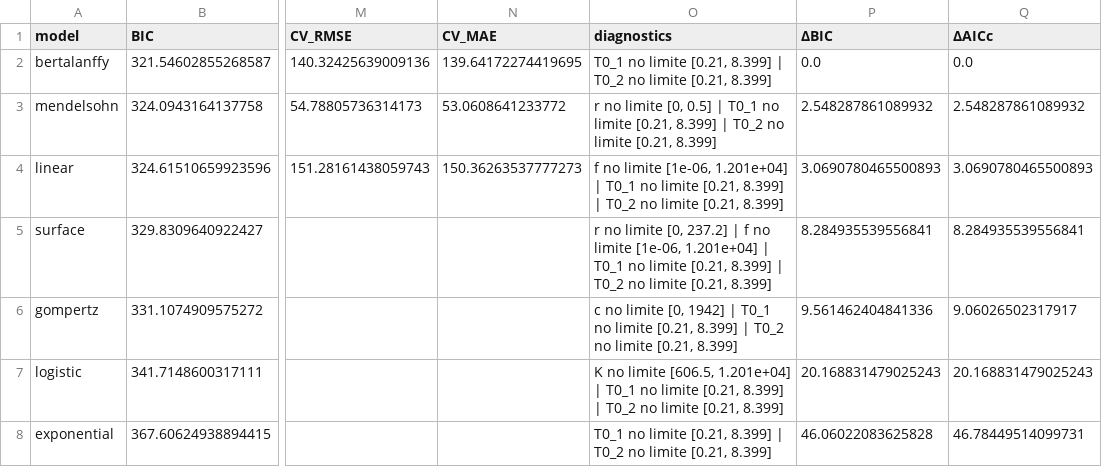
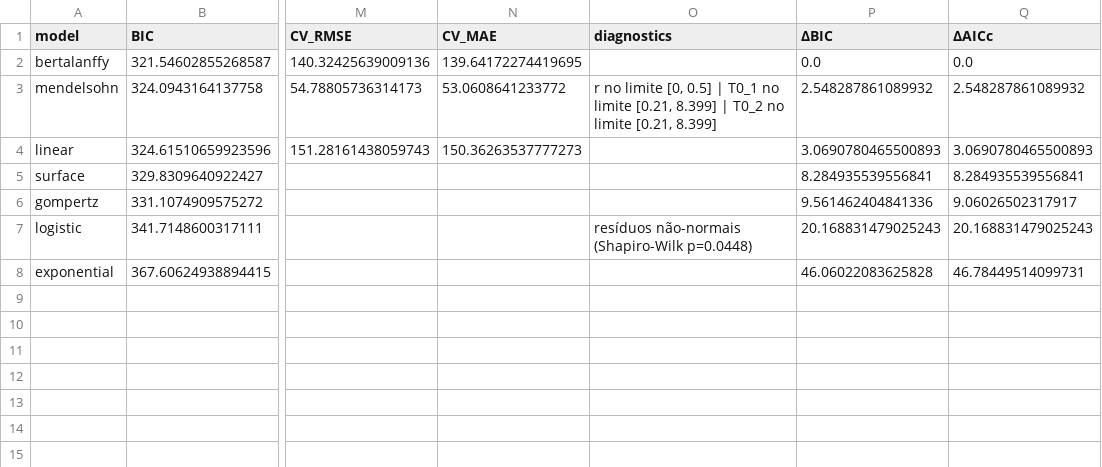
Before and after one commit to NicollyBap/notebooks_calibracao_parte_dos_dados, a CSV file: calibration_outputs_didatico/summary_data_figB.csv, drawn as a sheet; only a part is shown, gaps mark what is left out; the diff names each change by its address in the sheet, - before the commit and + after, or states it on an @@ line.

```diff
--- a/calibration_outputs_didatico/summary_data_figB.csv
+++ b/calibration_outputs_didatico/summary_data_figB.csv
-O2 (diagnostics): T0_1 no limite [0.21, 8.399] | T0_2 no limite [0.21, 8.399]
+O2 (diagnostics): (empty)
-O4 (diagnostics): f no limite [1e-06, 1.201e+04] | T0_1 no limite [0.21, 8.399] | T0_2 no limite [0.21, 8.399]
+O4 (diagnostics): (empty)
-O5 (diagnostics): r no limite [0, 237.2] | f no limite [1e-06, 1.201e+04] | T0_1 no limite [0.21, 8.399] | T0_2 no limite [0.21, 8.399]
+O5 (diagnostics): (empty)
-O6 (diagnostics): c no limite [0, 1942] | T0_1 no limite [0.21, 8.399] | T0_2 no limite [0.21, 8.399]
+O6 (diagnostics): (empty)
-O7 (diagnostics): K no limite [606.5, 1.201e+04] | T0_1 no limite [0.21, 8.399] | T0_2 no limite [0.21, 8.399]
+O7 (diagnostics): resíduos não-normais (Shapiro-Wilk p=0.0448)
-O8 (diagnostics): T0_1 no limite [0.21, 8.399] | T0_2 no limite [0.21, 8.399]
+O8 (diagnostics): (empty)
```
Also changed, not shown: calibration_outputs_didatico/summary_data_figC.csv, calibration_outputs_didatico/summary_data_figD.csv, 4 other files.
